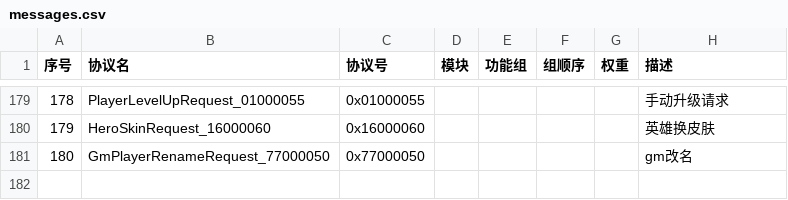
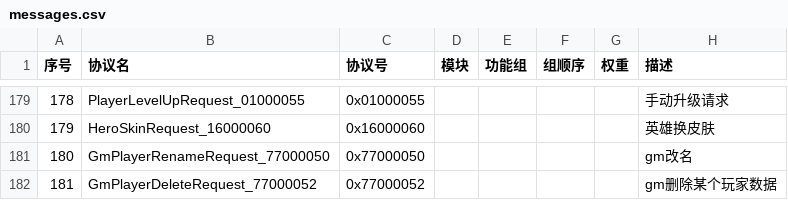
Before and after one commit to jitawangzi/server, a CSV file: simulationclient/messages.csv, drawn as a sheet; only a part is shown, gaps mark what is left out; the diff names each change by its address in the sheet, - before the commit and + after, or states it on an @@ line.

```diff
--- a/simulationclient/messages.csv
+++ b/simulationclient/messages.csv
+row 182: 181 | GmPlayerDeleteRequest_77000052 | 0x77000052 |  |  |  |  | gm删除某个玩家数据
```
Also changed, not shown: 3 other files.
